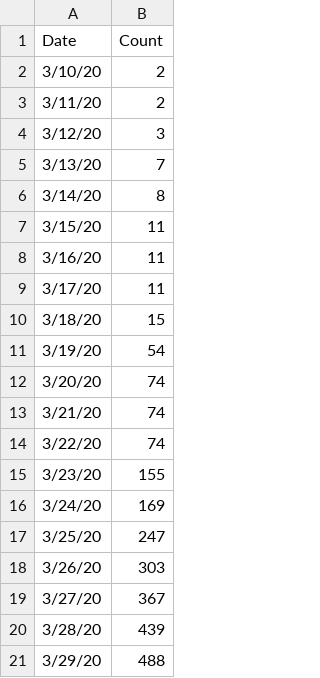
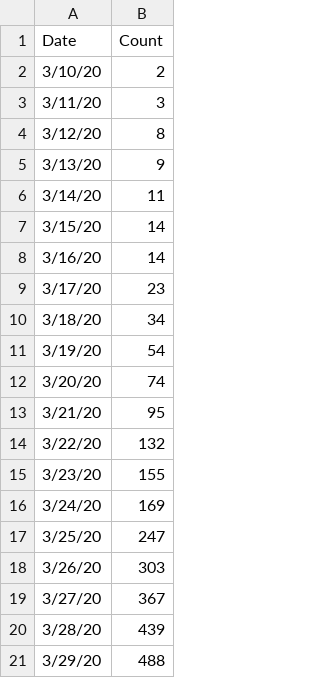
Before and after one commit to manar-c/covid19intexas, a CSV file: Dallas.csv, drawn as a sheet.

Commit message:
updated data

```diff
--- a/Dallas.csv
+++ b/Dallas.csv
@@ -2,14 +2,14 @@ Date,Count
 3/10/20,     2
-3/11/20,      2
-3/12/20,      3
-3/13/20,      7
-3/14/20,      8
-3/15/20,     11
-3/16/20,     11
-3/17/20,     11
-3/18/20,     15
+3/11/20,      3
+3/12/20,      8
+3/13/20,      9
+3/14/20,      11
+3/15/20,     14
+3/16/20,     14
+3/17/20,     23
+3/18/20,     34
 3/19/20,     54
 3/20/20,     74
-3/21/20,     74
-3/22/20,     74
+3/21/20,     95
+3/22/20,     132
 3/23/20,    155
```
Also changed, not shown: Harris.csv, 2 other files.
